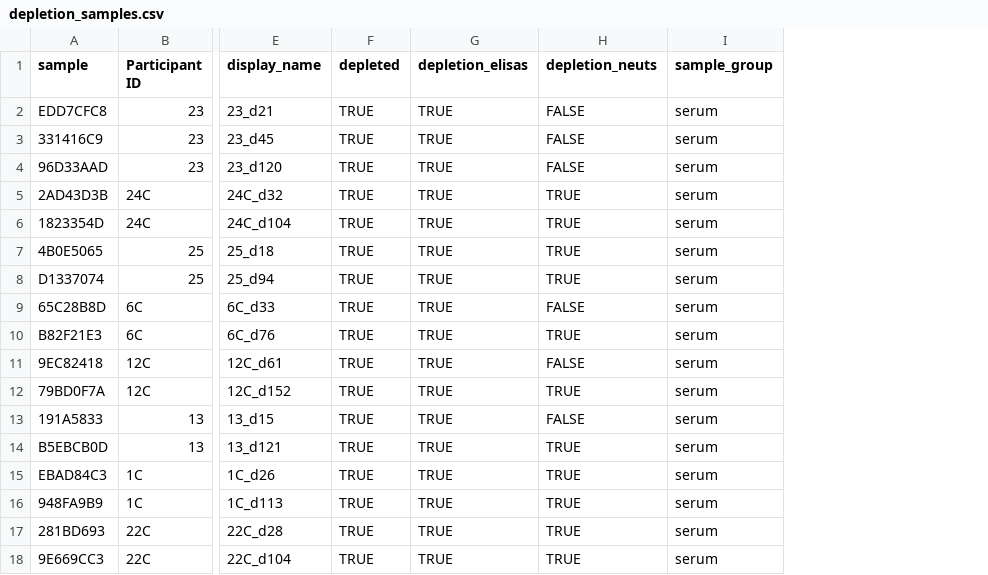
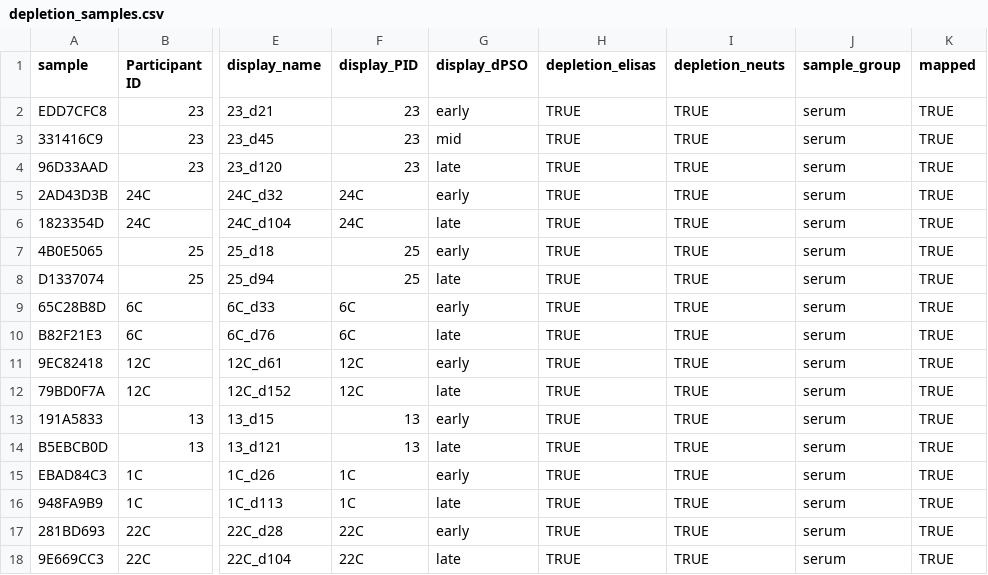
Before and after one commit to jbloomlab/SARS-CoV-2-RBD_MAP_HAARVI_sera, a CSV file: experimental_validations/data/depletion_samples.csv, drawn as a sheet; only a part is shown, gaps mark what is left out; removed rows and columns are numbered as before the commit, all else as after; the diff covers the shown part only; the diff names each change by its address in the sheet, - before the commit and + after, or states it on an @@ line.

Commit message:
tried to fix RBD depletion plots

```diff
--- a/experimental_validations/data/depletion_samples.csv
+++ b/experimental_validations/data/depletion_samples.csv
-column F (depleted), rows 2-18: all TRUE
+column F (display_PID), rows 2-18: 23 | 23 | 23 | 24C | 24C | 25 | 25 | 6C | 6C | 12C | 12C | 13 | 13 | 1C | 1C | 22C | 22C
+column G (display_dPSO), rows 2-18: early | mid | late | early | late | early | late | early | late | early | late | early | late | early | late | early | late
+column K (mapped), rows 2-18: all TRUE
-I2:I4 (depletion_neuts): FALSE
+I2:I4 (depletion_neuts): TRUE
-I9 (depletion_neuts): FALSE
+I9 (depletion_neuts): TRUE
-I11 (depletion_neuts): FALSE
+I11 (depletion_neuts): TRUE
-I13 (depletion_neuts): FALSE
+I13 (depletion_neuts): TRUE
```
Also changed, not shown: 13 added rows, 1 removed row and 2 edited cells elsewhere in this file, 26 other files.
